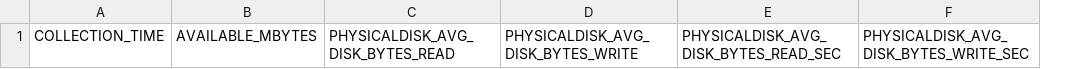
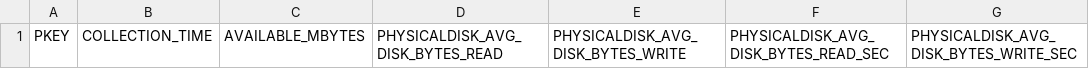
Before and after one commit to GoogleCloudPlatform/database-assessment, a CSV file: scripts/collector/sqlserver/perfmon_header.csv, drawn as a sheet; only a part is shown; the diff names each change by its address in the sheet, - before the commit and + after, or states it on an @@ line.

Commit message:
Update to include PKEY data in perfmon

```diff
--- a/scripts/collector/sqlserver/perfmon_header.csv
+++ b/scripts/collector/sqlserver/perfmon_header.csv
+column A, row 1: PKEY
```
Also changed, not shown: 3 other files.
